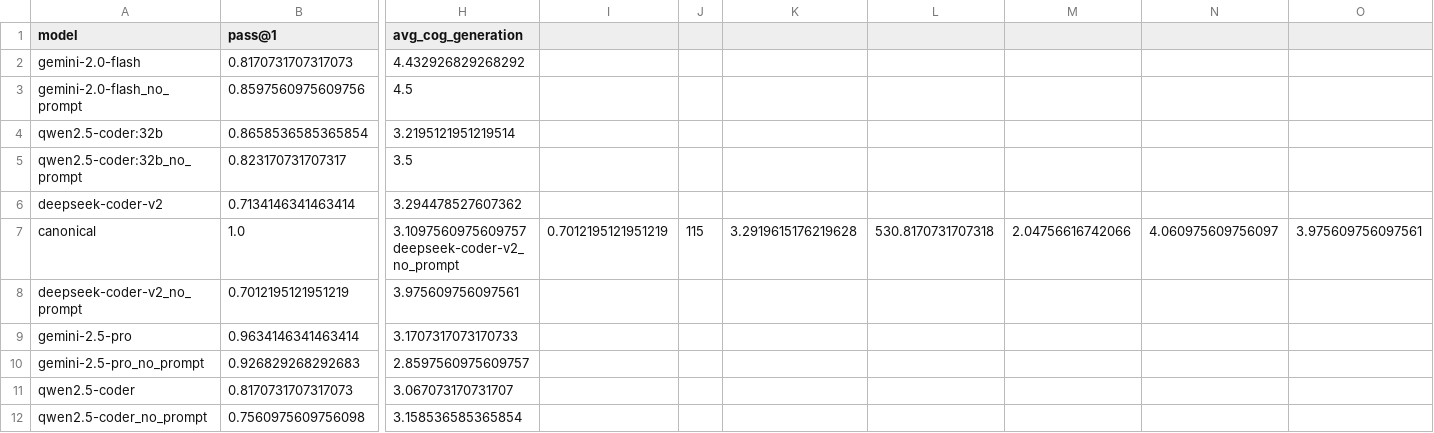
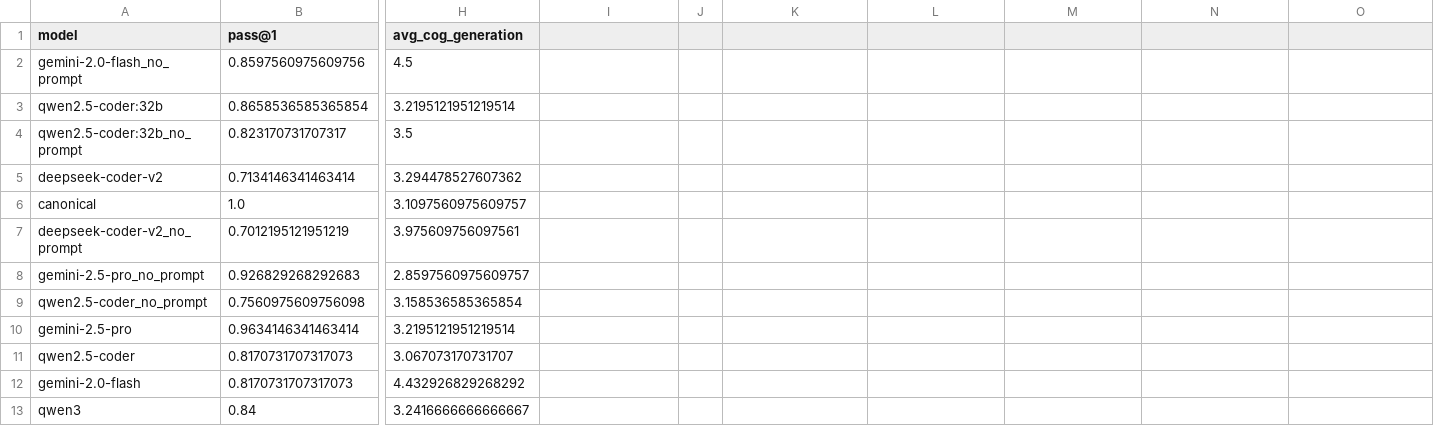
Before and after one commit to martinalupini/Spec2Faas, a CSV file: experiments/coder/results.csv, drawn as a sheet; only a part is shown, gaps mark what is left out; removed rows and columns are numbered as before the commit, all else as after; rows hold the shown columns only; the diff names each change by its address in the sheet, - before the commit and + after, or states it on an @@ line.

Commit message:
Changes on Coder_evaluator.py

```diff
--- a/experiments/coder/results.csv
+++ b/experiments/coder/results.csv
-H6 (avg_cog_generation): 3.1097560975609757deepseek-coder-v2_no_prompt
+H6 (avg_cog_generation): 3.1097560975609757
-I6: 0.7012195121951219
+I6: (empty)
-J6: 115
+J6: (empty)
-K6: 3.2919615176219628
+K6: (empty)
-L6: 530.8170731707318
+L6: (empty)
-M6: 2.04756616742066
+M6: (empty)
-N6: 4.060975609756097
+N6: (empty)
-O6: 3.975609756097561
+O6: (empty)
-row 9: gemini-2.5-pro | 0.9634146341463414 | 3.1707317073170733
@@ row 12 moved to row 9: qwen2.5-coder_no_prompt @@
+row 10: gemini-2.5-pro | 0.9634146341463414 | 3.2195121951219514
@@ row 2 moved to row 12: gemini-2.0-flash @@
+row 13: qwen3 | 0.84 | 3.2416666666666667
```
Also changed, not shown: 4 other files.
